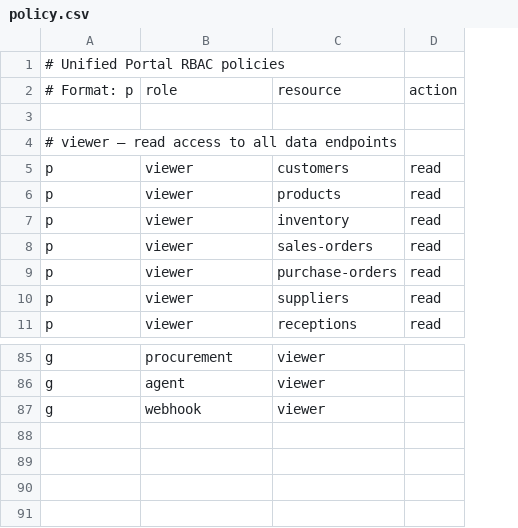
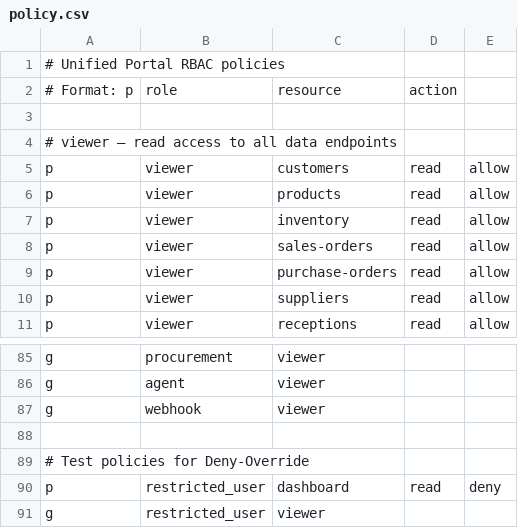
Before and after one commit to herobmdotcom/herobm, a CSV file: apps/api/src/auth/casbin/policy.csv, drawn as a sheet; only a part is shown, gaps mark what is left out; the diff names each change by its address in the sheet, - before the commit and + after, or states it on an @@ line.

```diff
--- a/apps/api/src/auth/casbin/policy.csv
+++ b/apps/api/src/auth/casbin/policy.csv
+column E, rows 5-11: all allow
+row 88: (empty)
+row 89: # Test policies for Deny-Override
+row 90: p | restricted_user | dashboard | read | deny
+row 91: g | restricted_user | viewer
```
Also changed, not shown: 45 other files.
